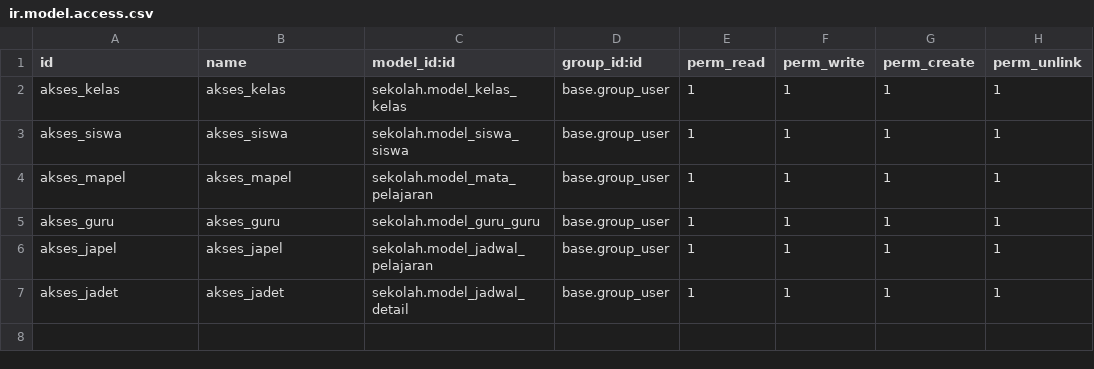
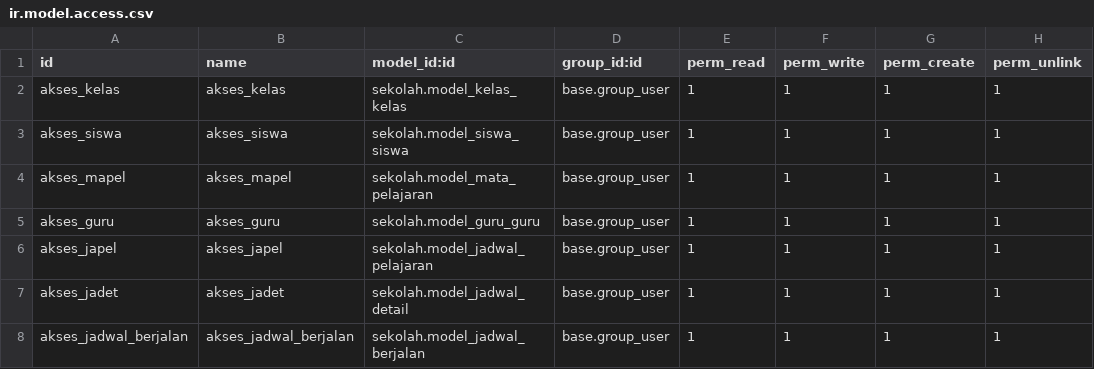
Before and after one commit to kennarddh/sekolah, a CSV file: sekolah/security/ir.model.access.csv, drawn as a sheet; the diff names each change by its address in the sheet, - before the commit and + after, or states it on an @@ line.

Commit message:
jadwal berjalan

```diff
--- a/sekolah/security/ir.model.access.csv
+++ b/sekolah/security/ir.model.access.csv
+row 8: akses_jadwal_berjalan | akses_jadwal_berjalan | sekolah.model_jadwal_berjalan | base.group_user | 1 | 1 | 1 | 1
```
Also changed, not shown: 4 other files.
